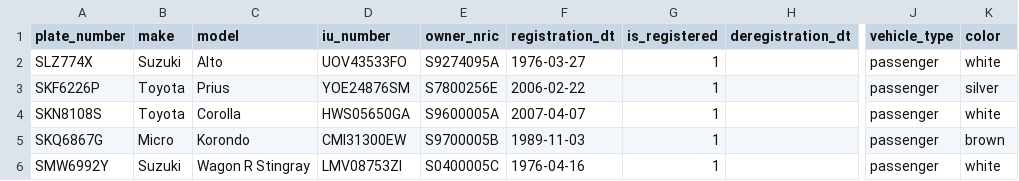
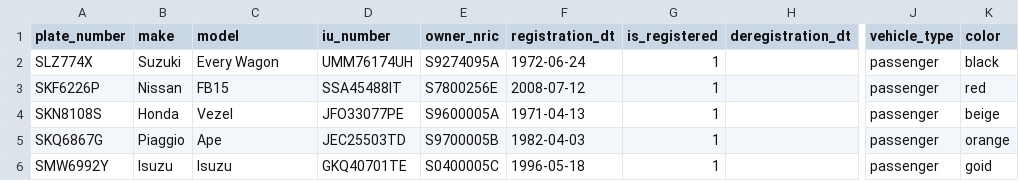
Before and after one commit to Astridstar/generator, a CSV file: config/generated/ltaVehicleHub.csv, drawn as a sheet; only a part is shown, gaps mark what is left out; the diff names each change by its address in the sheet, - before the commit and + after, or states it on an @@ line.

```diff
--- a/config/generated/ltaVehicleHub.csv
+++ b/config/generated/ltaVehicleHub.csv
-C2 (model): Alto
+C2 (model): Every Wagon
-D2 (iu_number): UOV43533FO
+D2 (iu_number): UMM76174UH
-F2 (registration_dt): 1976-03-27
+F2 (registration_dt): 1972-06-24
-K2 (color): white
+K2 (color): black
-B3 (make): Toyota
+B3 (make): Nissan
-C3 (model): Prius
+C3 (model): FB15
-D3 (iu_number): YOE24876SM
+D3 (iu_number): SSA45488IT
-F3 (registration_dt): 2006-02-22
+F3 (registration_dt): 2008-07-12
-K3 (color): silver
+K3 (color): red
-B4 (make): Toyota
+B4 (make): Honda
-C4 (model): Corolla
+C4 (model): Vezel
-D4 (iu_number): HWS05650GA
+D4 (iu_number): JFO33077PE
-F4 (registration_dt): 2007-04-07
+F4 (registration_dt): 1971-04-13
-K4 (color): white
+K4 (color): beige
-B5 (make): Micro
+B5 (make): Piaggio
-C5 (model): Korondo
+C5 (model): Ape
-D5 (iu_number): CMI31300EW
+D5 (iu_number): JEC25503TD
-F5 (registration_dt): 1989-11-03
+F5 (registration_dt): 1982-04-03
-K5 (color): brown
+K5 (color): orange
-B6 (make): Suzuki
+B6 (make): Isuzu
-C6 (model): Wagon R Stingray
+C6 (model): Isuzu
-D6 (iu_number): LMV08753ZI
+D6 (iu_number): GKQ40701TE
-F6 (registration_dt): 1976-04-16
+F6 (registration_dt): 1996-05-18
-K6 (color): white
+K6 (color): goid
```
Also changed, not shown: config/generated/fr_alert.csv, config/generated/fr_event.csv, 4 other files.
